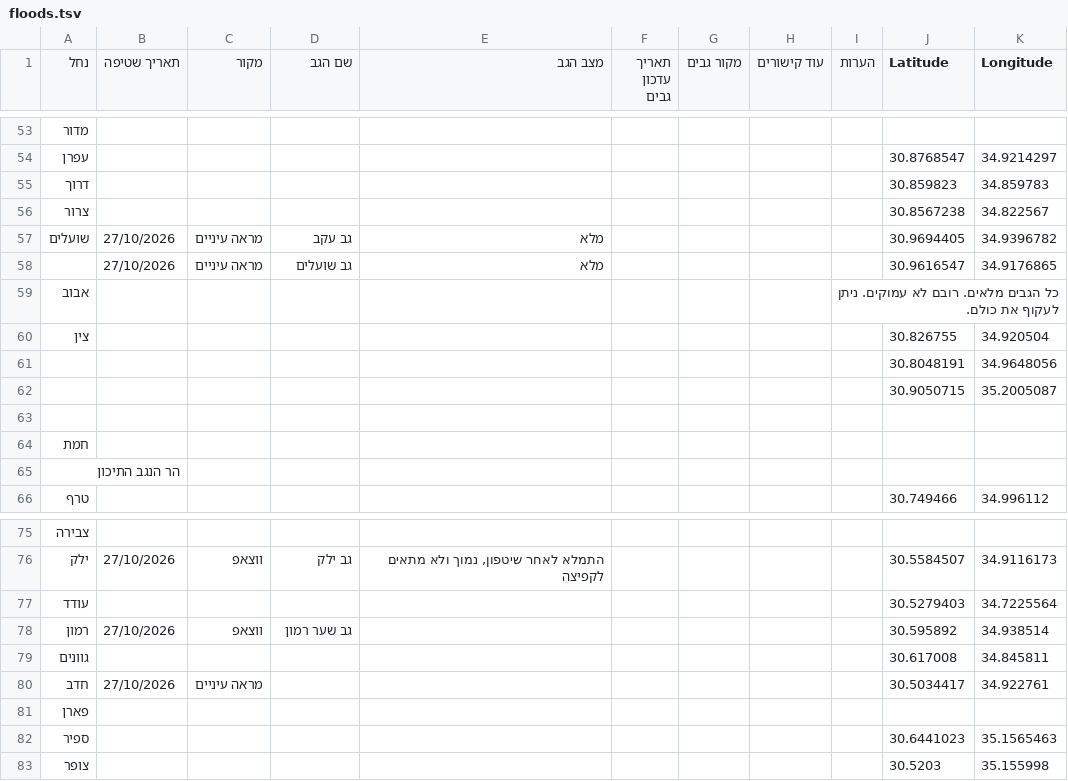
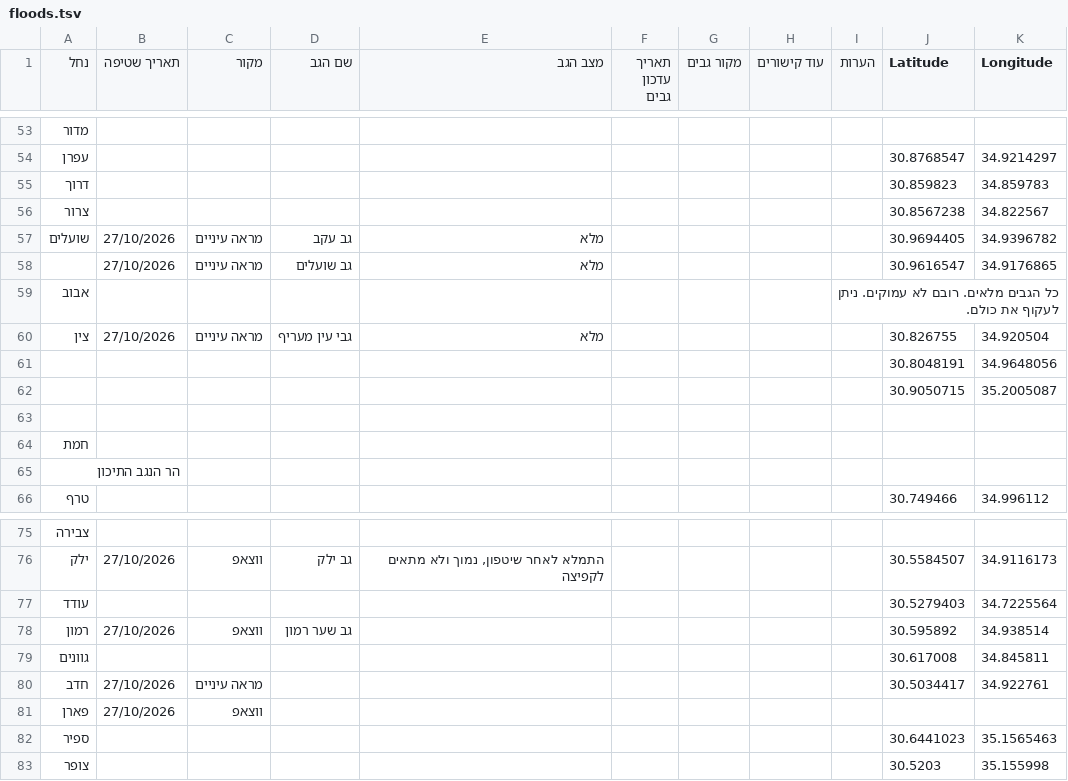
Before and after one commit to zstadler/IHMGeoJSONWaterholes, a TSV file: floods.tsv, drawn as a sheet; only a part is shown, gaps mark what is left out.

```diff
--- a/floods.tsv
+++ b/floods.tsv
@@ -59,3 +59,3 @@
 אבוב								כל הגבים מלאים. רובם לא עמוקים. ניתן לעקוף את כולם.		
-צין									30.826755	34.920504
+צין	27/10/2026	מראה עיניים	גבי עין מעריף	מלא					30.826755	34.920504
 									30.8048191	34.9648056
@@ -80,3 +80,3 @@
 חדב	27/10/2026	מראה עיניים							30.5034417	34.922761
-פארן										
+פארן	27/10/2026	ווצאפ								
 ספיר									30.6441023	35.1565463
```
